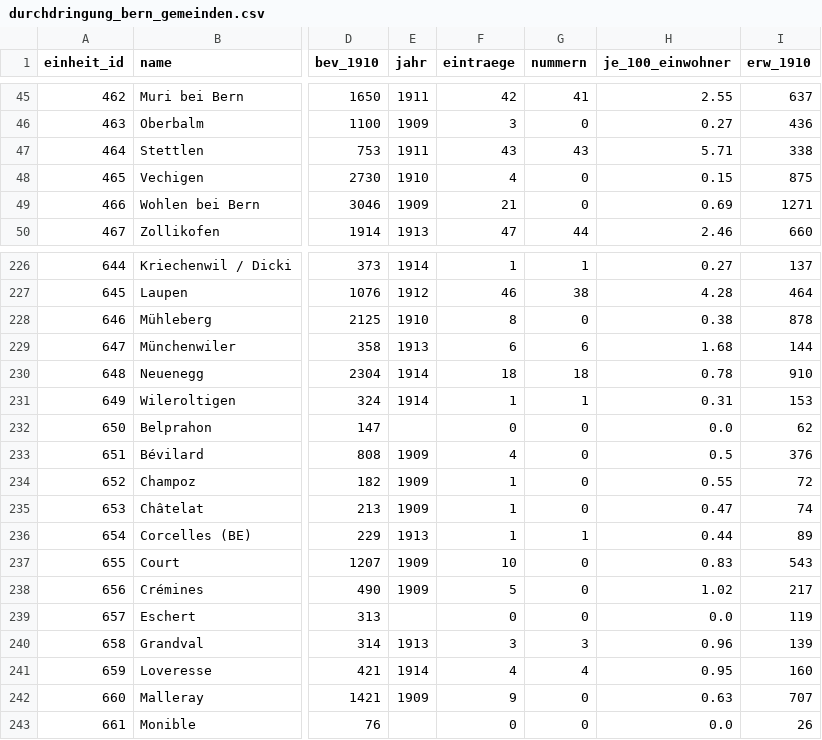
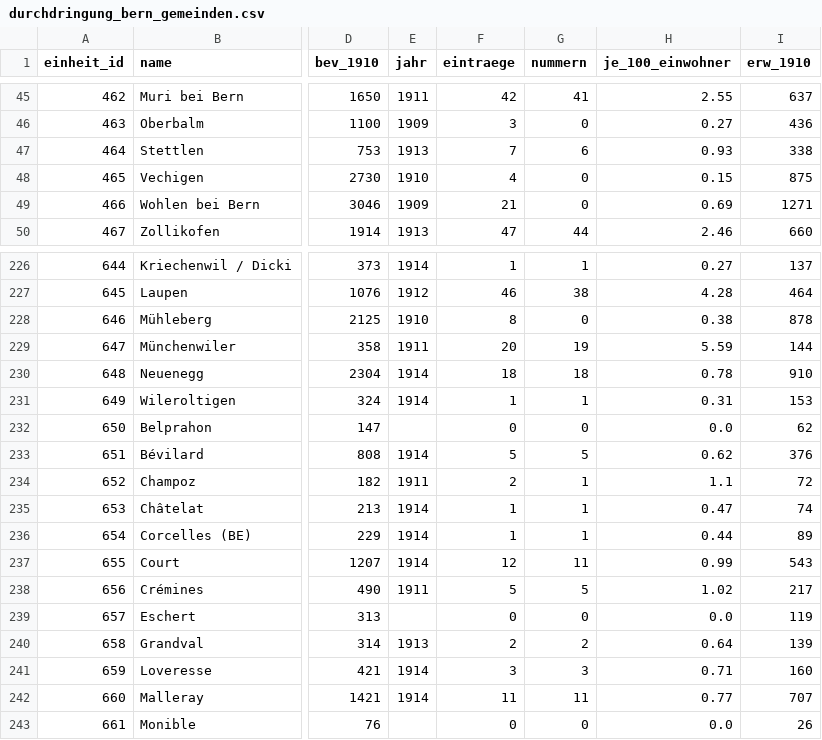
Before and after one commit to thodel/vernetzte-schweiz, a CSV file: data/norm/durchdringung_bern_gemeinden.csv, drawn as a sheet; only a part is shown, gaps mark what is left out; the diff covers the shown part only; the diff names each change by its address in the sheet, - before the commit and + after, or states it on an @@ line.

```diff
--- a/data/norm/durchdringung_bern_gemeinden.csv
+++ b/data/norm/durchdringung_bern_gemeinden.csv
-E47 (jahr): 1911
+E47 (jahr): 1913
-F47 (eintraege): 43
+F47 (eintraege): 7
-G47 (nummern): 43
+G47 (nummern): 6
-H47 (je_100_einwohner): 5.71
+H47 (je_100_einwohner): 0.93
-E229 (jahr): 1913
+E229 (jahr): 1911
-F229 (eintraege): 6
+F229 (eintraege): 20
-G229 (nummern): 6
+G229 (nummern): 19
-H229 (je_100_einwohner): 1.68
+H229 (je_100_einwohner): 5.59
-E233 (jahr): 1909
+E233 (jahr): 1914
-F233 (eintraege): 4
+F233 (eintraege): 5
-G233 (nummern): 0
+G233 (nummern): 5
-H233 (je_100_einwohner): 0.5
+H233 (je_100_einwohner): 0.62
-E234 (jahr): 1909
+E234 (jahr): 1911
-F234 (eintraege): 1
+F234 (eintraege): 2
-G234:G235 (nummern): 0
+G234:G235 (nummern): 1
-H234 (je_100_einwohner): 0.55
+H234 (je_100_einwohner): 1.1
-E235 (jahr): 1909
+E235 (jahr): 1914
-E236 (jahr): 1913
+E236 (jahr): 1914
-E237 (jahr): 1909
+E237 (jahr): 1914
-F237 (eintraege): 10
+F237 (eintraege): 12
-G237 (nummern): 0
+G237 (nummern): 11
-H237 (je_100_einwohner): 0.83
+H237 (je_100_einwohner): 0.99
-E238 (jahr): 1909
+E238 (jahr): 1911
-G238 (nummern): 0
+G238 (nummern): 5
-F240 (eintraege): 3
+F240 (eintraege): 2
-G240 (nummern): 3
+G240 (nummern): 2
-H240 (je_100_einwohner): 0.96
+H240 (je_100_einwohner): 0.64
-F241 (eintraege): 4
+F241 (eintraege): 3
-G241 (nummern): 4
+G241 (nummern): 3
-H241 (je_100_einwohner): 0.95
+H241 (je_100_einwohner): 0.71
-E242 (jahr): 1909
+E242 (jahr): 1914
-F242 (eintraege): 9
+F242 (eintraege): 11
-G242 (nummern): 0
+G242 (nummern): 11
-H242 (je_100_einwohner): 0.63
+H242 (je_100_einwohner): 0.77
```
Also changed, not shown: 65 edited cells elsewhere in this file, data/norm/ab_authority.csv, data/norm/durchdringung_bern_stadt.csv, 47 other files.
